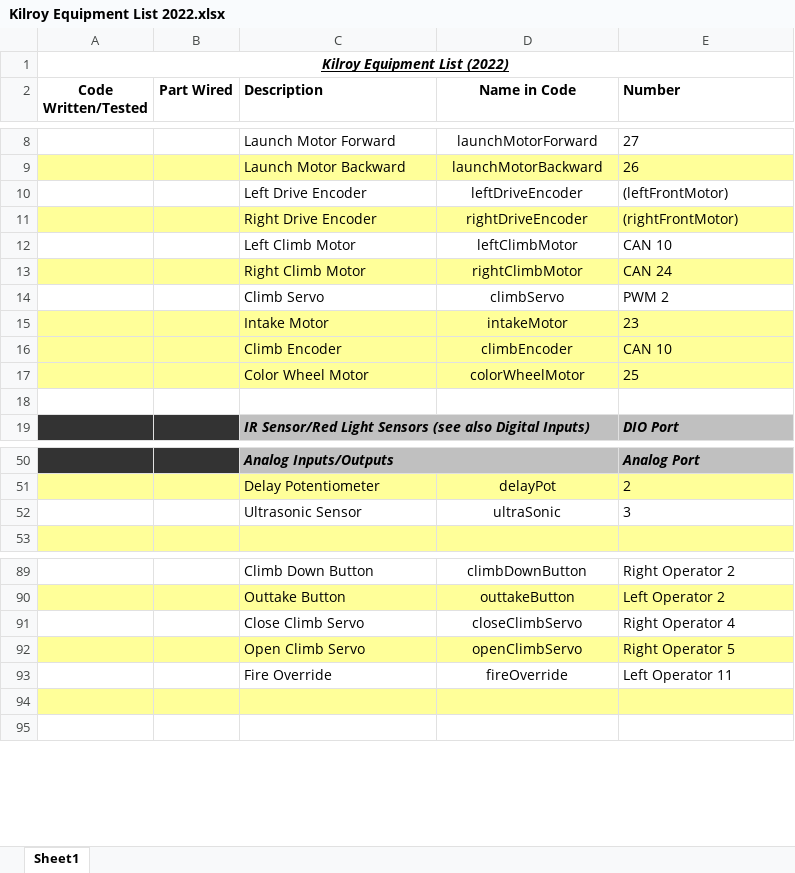
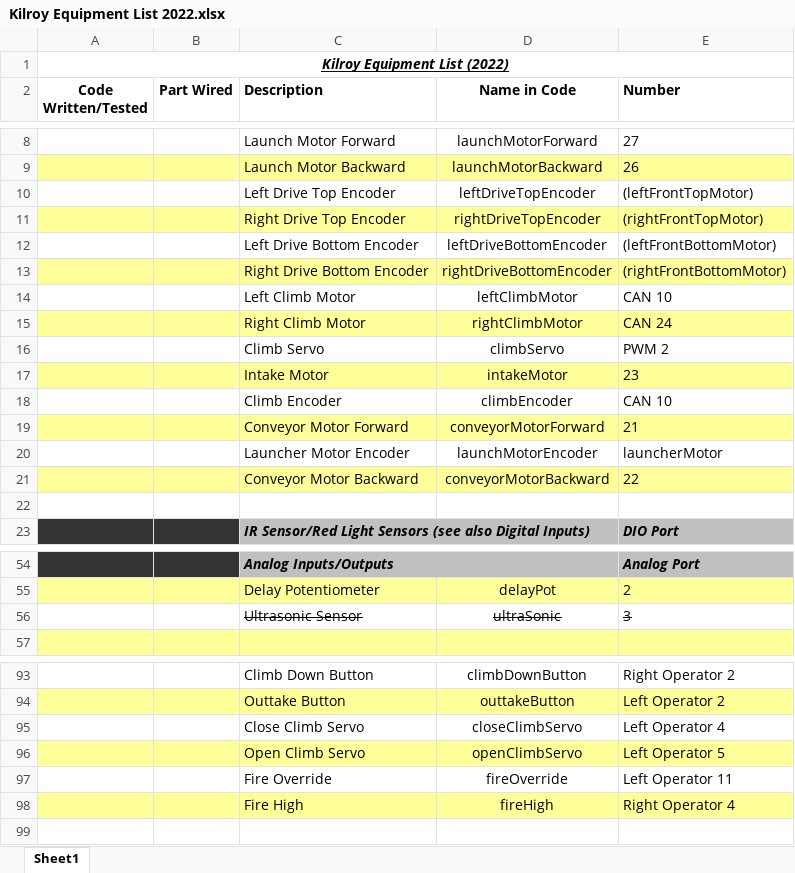
Before and after one commit to FIRST-Team-339/2022, an Excel workbook: Kilroy Equipment List 2022.xlsx, sheet Sheet1, drawn as a sheet; only a part is shown, gaps mark what is left out; values as stored, in another font and other column widths than the file's, no borders; removed rows and columns are numbered as before the commit, all else as after; the diff covers the shown part only; the diff names each change by its address in the sheet, - before the commit and + after, or states it on an @@ line.

Commit message:
Equipment list

```diff
--- a/Kilroy Equipment List 2022.xlsx (sheet Sheet1)
+++ b/Kilroy Equipment List 2022.xlsx (sheet Sheet1)
-C10 (Description): Left Drive Encoder
+C10 (Description): Left Drive Top Encoder
-D10 (Name in Code): leftDriveEncoder
+D10 (Name in Code): leftDriveTopEncoder
-E10 (Number): (leftFrontMotor)
+E10 (Number): (leftFrontTopMotor)
-C11 (Description): Right Drive Encoder
+C11 (Description): Right Drive Top Encoder
-D11 (Name in Code): rightDriveEncoder
+D11 (Name in Code): rightDriveTopEncoder
-E11 (Number): (rightFrontMotor)
+E11 (Number): (rightFrontTopMotor)
+row 12:  |  | Left Drive Bottom Encoder | leftDriveBottomEncoder | (leftFrontBottomMotor)
+row 13:  |  | Right Drive Bottom Encoder | rightDriveBottomEncoder | (rightFrontBottomMotor)
-A18:E18 fill: #FFFF99
+A18:E18 fill: none
-row 17:  |  | Color Wheel Motor | colorWheelMotor | 25
+row 19:  |  | Conveyor Motor Forward | conveyorMotorForward | 21
+row 20:  |  | Launcher Motor Encoder | launchMotorEncoder | launcherMotor
+row 21:  |  | Conveyor Motor Backward | conveyorMotorBackward | 22
-C56:E56 strikethrough: off
+C56:E56 strikethrough: on
-E95 (Number): Right Operator 4
+E95 (Number): Left Operator 4
-E96 (Number): Right Operator 5
+E96 (Number): Left Operator 5
-row 98: (empty)
+row 98:  |  | Fire High | fireHigh | Right Operator 4
```
Also changed, not shown: 2 edited cells and cell formats elsewhere in this sheet.
